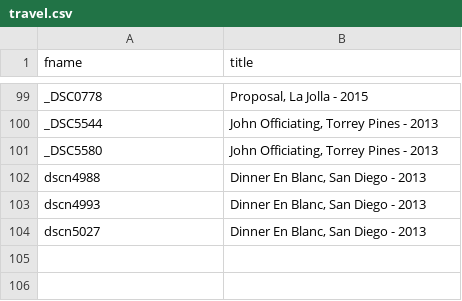
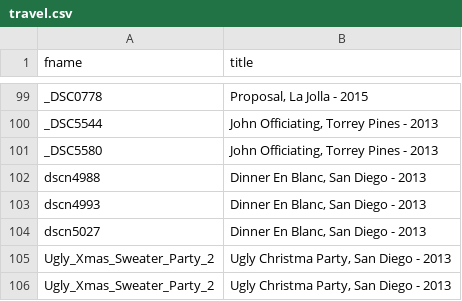
Before and after one commit to johnsgill3/wedding-site, a CSV file: _data/images/travel.csv, drawn as a sheet; only a part is shown, gaps mark what is left out.

Commit message:
Add christmas wedding photos

```diff
--- a/_data/images/travel.csv
+++ b/_data/images/travel.csv
@@ -104 +104,3 @@ dscn4993,"Dinner En Blanc, San Diego - 2013"
 dscn5027,"Dinner En Blanc, San Diego - 2013"
+Ugly_Xmas_Sweater_Party_2,"Ugly Christma Party, San Diego - 2013"
+Ugly_Xmas_Sweater_Party_2,"Ugly Christma Party, San Diego - 2013"
```
